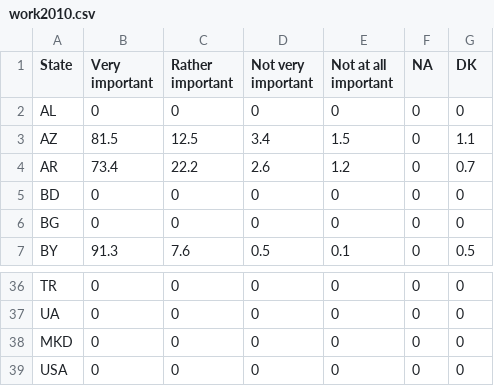
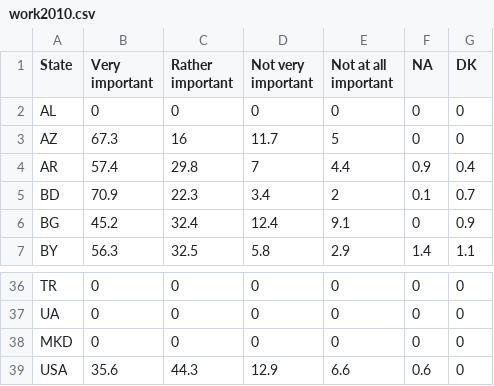
Before and after one commit to galaxyyzq/world-value-survey-visualization, a CSV file: CSV/work2010.csv, drawn as a sheet; only a part is shown, gaps mark what is left out; the diff covers the shown part only.

```diff
--- a/CSV/work2010.csv
+++ b/CSV/work2010.csv
@@ -2,6 +2,6 @@ State,Very important,Rather important,Not very important,Not at all important,NA
 AL,0,0,0,0,0,0
-AZ,81.5,12.5,3.4,1.5,0,1.1
-AR,73.4,22.2,2.6,1.2,0,0.7
-BD,0,0,0,0,0,0
-BG,0,0,0,0,0,0
-BY,91.3,7.6,0.5,0.1,0,0.5
+AZ,67.3,16,11.7,5,0,0
+AR,57.4,29.8,7,4.4,0.9,0.4
+BD,70.9,22.3,3.4,2,0.1,0.7
+BG,45.2,32.4,12.4,9.1,0,0.9
+BY,56.3,32.5,5.8,2.9,1.4,1.1
@@ -38,2 +38,2 @@ UA,0,0,0,0,0,0
 MKD,0,0,0,0,0,0
-USA,0,0,0,0,0,0
+USA,35.6,44.3,12.9,6.6,0.6,0
```
Also changed, not shown: 118 edited cells elsewhere in this file, CSV/family1995.csv, CSV/family2000.csv, 4 other files.
